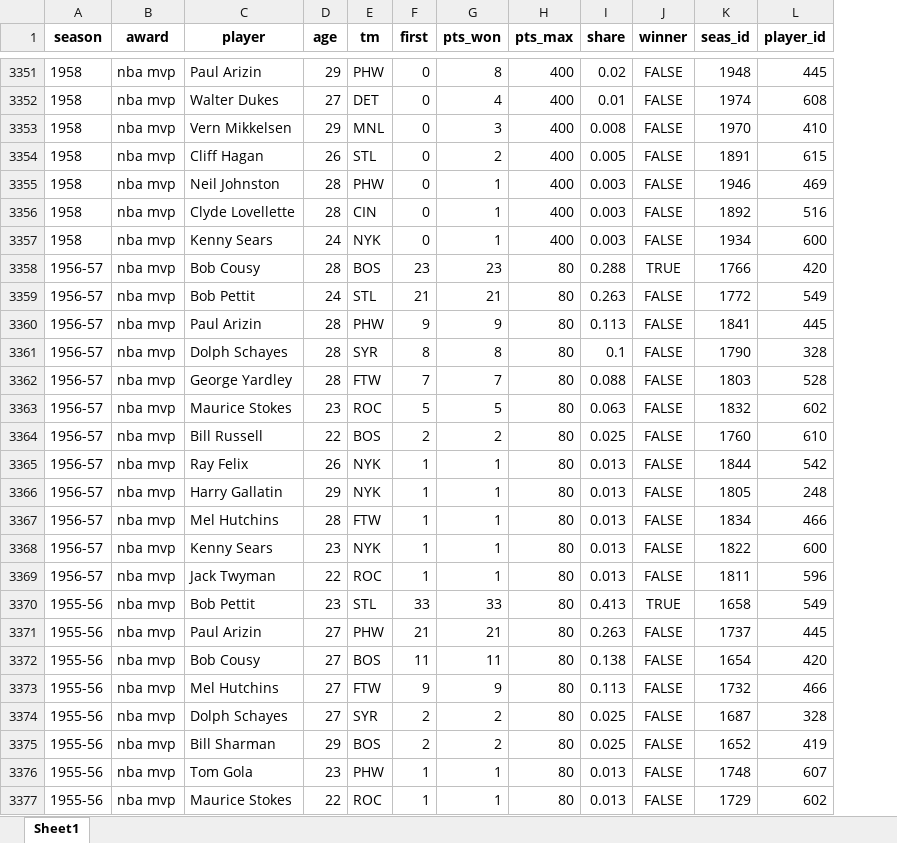
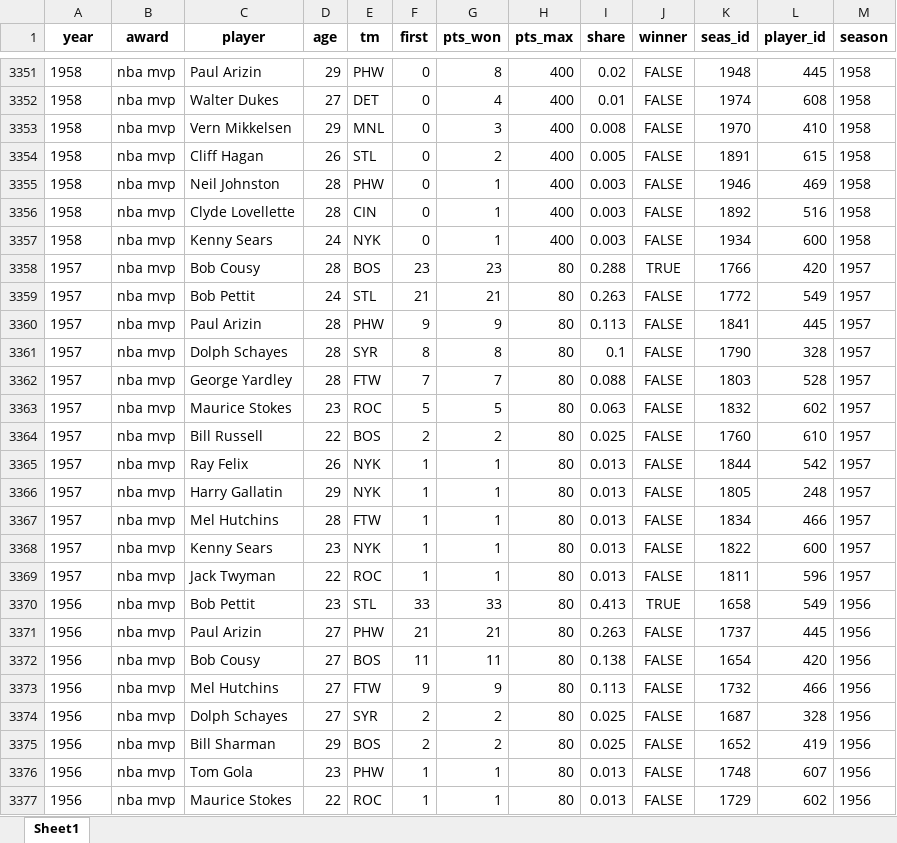
Before and after one commit to Taleb88/NBA-Statistics-1946-Present, an Excel workbook: Player Award Shares.xlsx, sheet Sheet1, drawn as a sheet; only a part is shown, gaps mark what is left out; values as stored, in another font and other column widths than the file's, no borders; the diff names each change by its address in the sheet, - before the commit and + after, or states it on an @@ line.

```diff
--- a/Player Award Shares.xlsx (sheet Sheet1)
+++ b/Player Award Shares.xlsx (sheet Sheet1)
+column M (season), rows 3351-3377: 1958 | 1958 | 1958 | 1958 | 1958 | 1958 | 1958 | 1957 | 1957 | 1957 | 1957 | 1957 | 1957 | 1957 | 1957 | 1957 | 1957 | 1957 | 1957 | 1956 | 1956 | 1956 | 1956 | 1956 | 1956 | 1956 | 1956
-A1: season
+A1: year
-A3358:A3369 (year): 1956-57
+A3358:A3369 (year): 1957
-A3370:A3377 (year): 1955-56
+A3370:A3377 (year): 1956
```
Also changed, not shown: End of Season Teams (Voting).xlsx, Opponent Stats Per Game.xlsx, 16 other files.
